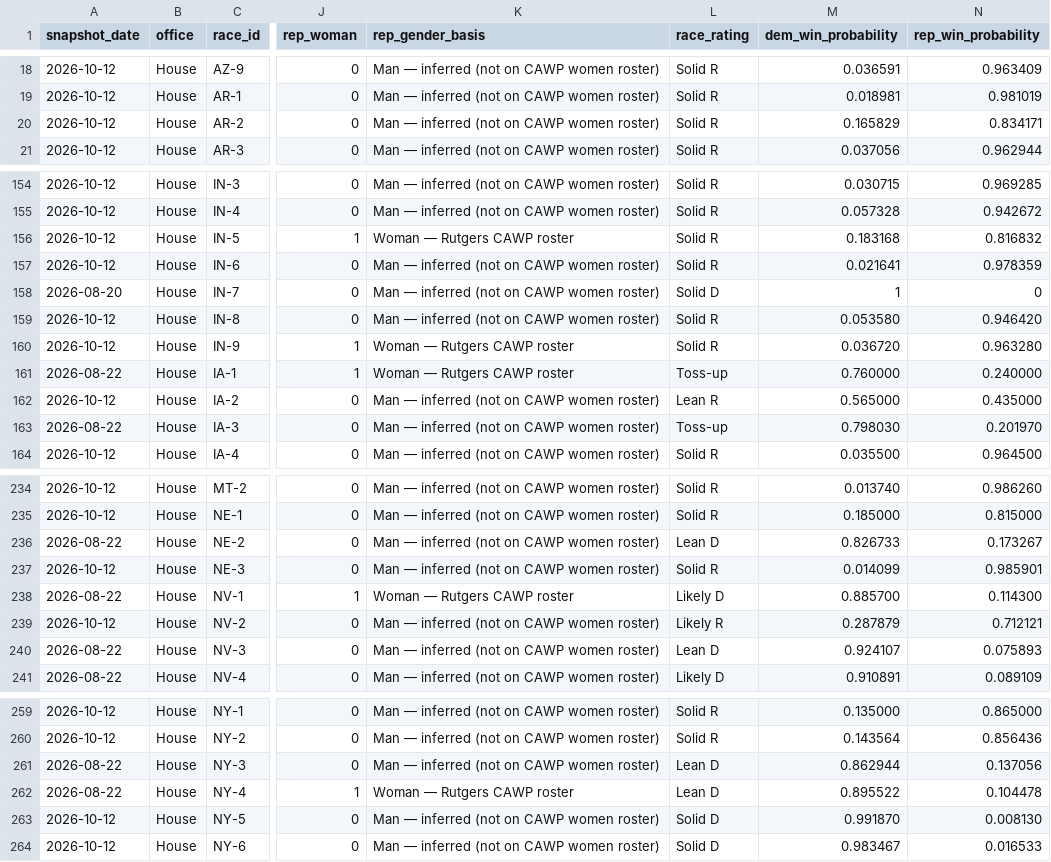
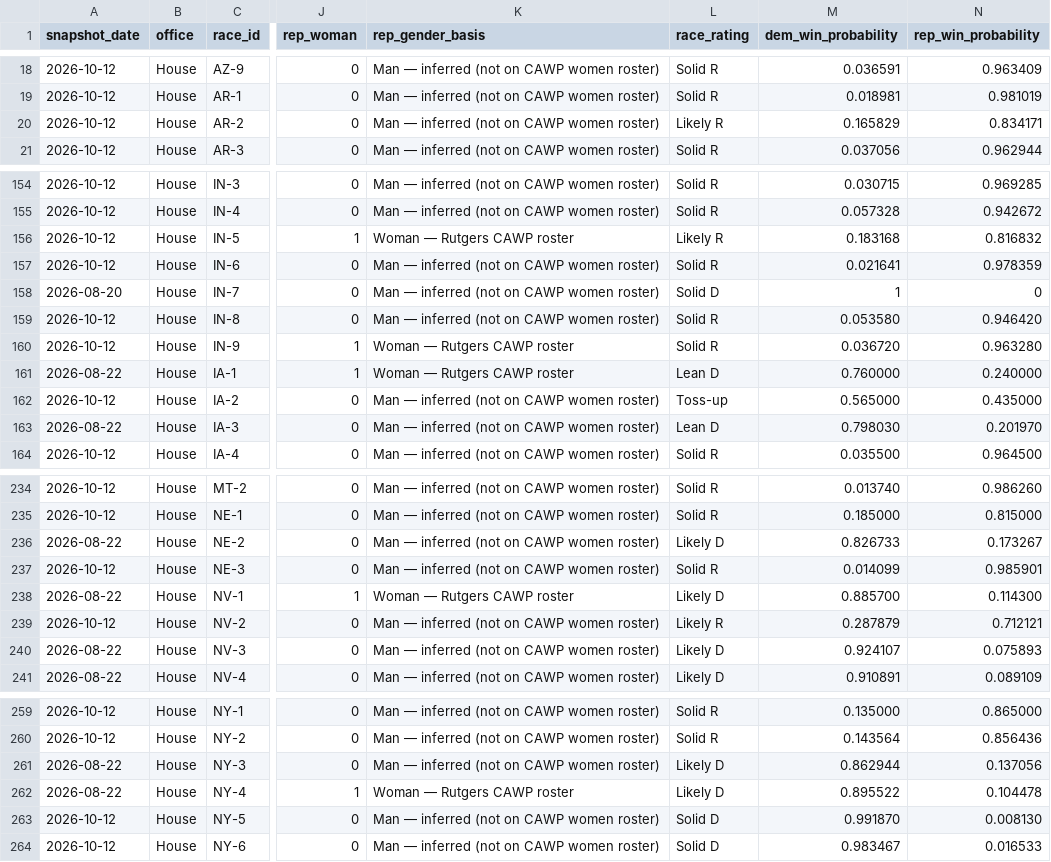
Before and after one commit to etrrosenman/morewomeninoffice, a CSV file: public/data/house.csv, drawn as a sheet; only a part is shown, gaps mark what is left out; the diff covers the shown part only; the diff names each change by its address in the sheet, - before the commit and + after, or states it on an @@ line.

```diff
--- a/public/data/house.csv
+++ b/public/data/house.csv
-L20 (race_rating): Solid R
+L20 (race_rating): Likely R
-L156 (race_rating): Solid R
+L156 (race_rating): Likely R
-L161 (race_rating): Toss-up
+L161 (race_rating): Lean D
-L162 (race_rating): Lean R
+L162 (race_rating): Toss-up
-L163 (race_rating): Toss-up
+L163 (race_rating): Lean D
-L236 (race_rating): Lean D
+L236 (race_rating): Likely D
-L240 (race_rating): Lean D
+L240 (race_rating): Likely D
-L261:L262 (race_rating): Lean D
+L261:L262 (race_rating): Likely D
```
Also changed, not shown: 9 edited cells elsewhere in this file, public/data/senate.csv.
